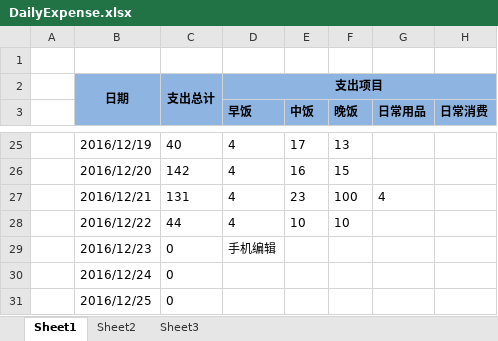
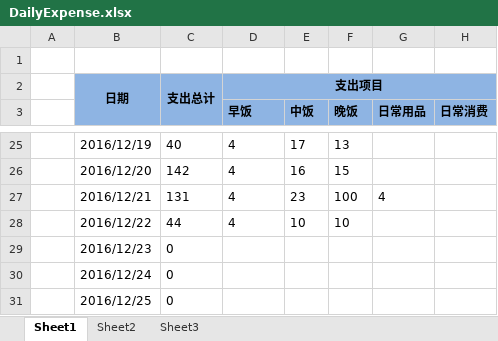
Before and after one commit to cga2351/docs, an Excel workbook: DailyExpense.xlsx, sheet Sheet1, drawn as a sheet; only a part is shown, gaps mark what is left out; values as stored, in another font and other column widths than the file's, no borders; conditional formats not drawn; the diff names each change by its address in the sheet, - before the commit and + after, or states it on an @@ line.

Commit message:
revert

```diff
--- a/DailyExpense.xlsx (sheet Sheet1)
+++ b/DailyExpense.xlsx (sheet Sheet1)
-D29 (早饭): 手机编辑
+D29 (早饭): (empty)
```
